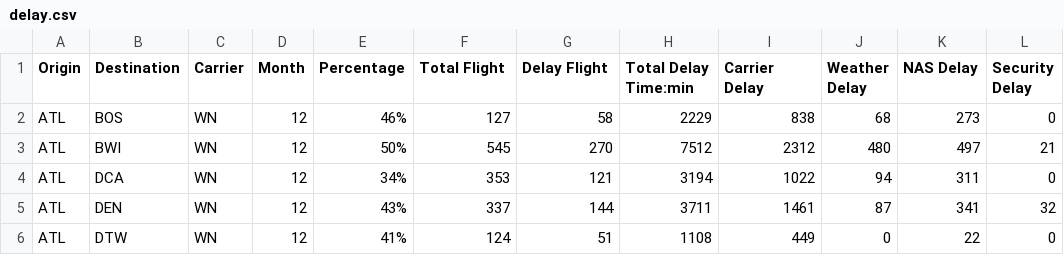
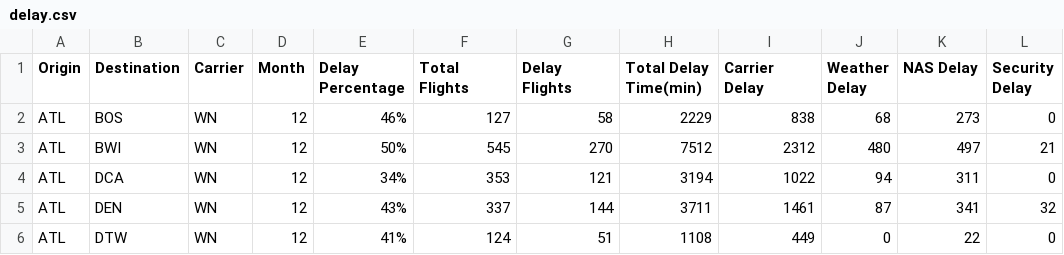
Before and after one commit to hmanso02/CS573-Final-Project, a CSV file: data/delay.csv, drawn as a sheet; only a part is shown; the diff names each change by its address in the sheet, - before the commit and + after, or states it on an @@ line.

Commit message:
changed title

```diff
--- a/data/delay.csv
+++ b/data/delay.csv
-E1: Percentage
+E1: Delay Percentage
-F1: Total Flight
+F1: Total Flights
-G1: Delay Flight
+G1: Delay Flights
-H1: Total Delay Time:min
+H1: Total Delay Time(min)
```
